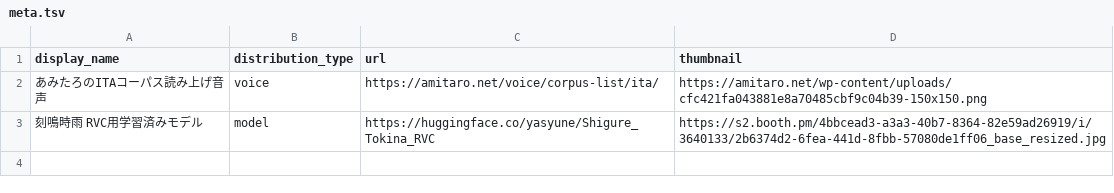
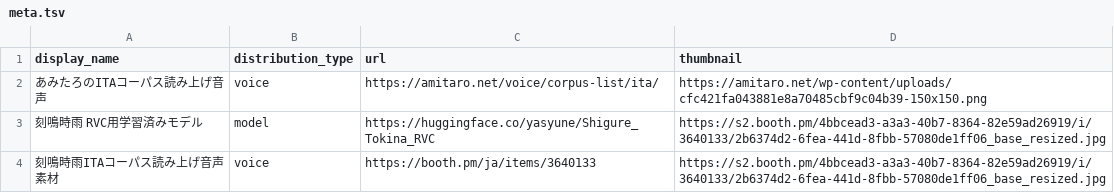
Before and after one commit to nadare881/voice-changer-vector-search, a TSV file: data/meta.tsv, drawn as a sheet; the diff names each change by its address in the sheet, - before the commit and + after, or states it on an @@ line.

```diff
--- a/data/meta.tsv
+++ b/data/meta.tsv
+row 4: 刻鳴時雨ITAコーパス読み上げ音声素材 | voice | https://booth.pm/ja/items/3640133 | https://s2.booth.pm/4bbcead3-a3a3-40b7-8364-82e59ad26919/i/3640133/2b6374d2-6fea-441d-8fbb-57080de1ff06_base_resized.jpg
```
Also changed, not shown: data/embeddings.tsv, data/meta.csv, 1 other file.
